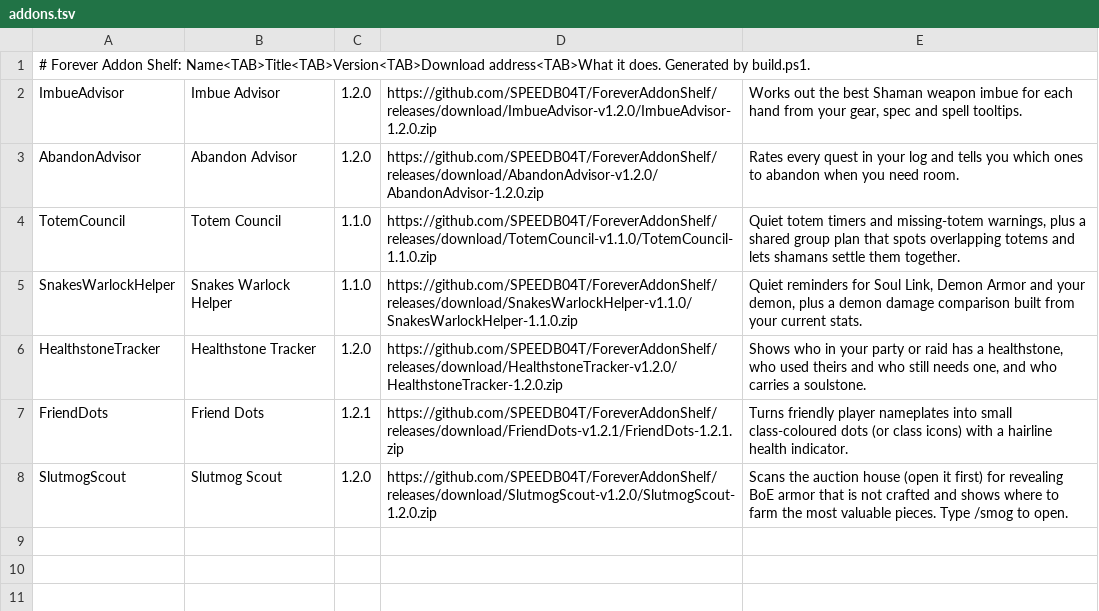
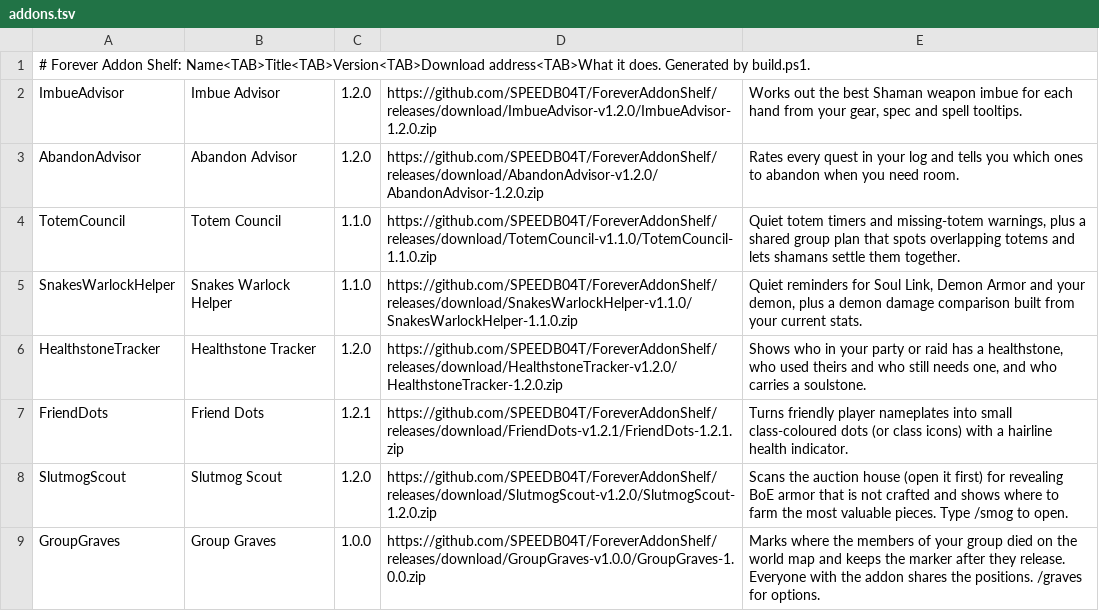
Before and after one commit to SPEEDB04T/ForeverAddonShelf, a TSV file: addons.tsv, drawn as a sheet; the diff names each change by its address in the sheet, - before the commit and + after, or states it on an @@ line.

Commit message:
Release Group Graves 1.0.0

```diff
--- a/addons.tsv
+++ b/addons.tsv
+row 9: GroupGraves | Group Graves | 1.0.0 | https://github.com/SPEEDB04T/ForeverAddonShelf/releases/download/GroupGraves-v1.0.0/GroupGraves-1.0.0.zip | Marks where the members of your group died on the world map and keeps the marker after they release. Everyone with the addon shares the positions. /graves for options.
```
Also changed, not shown: 8 other files.
